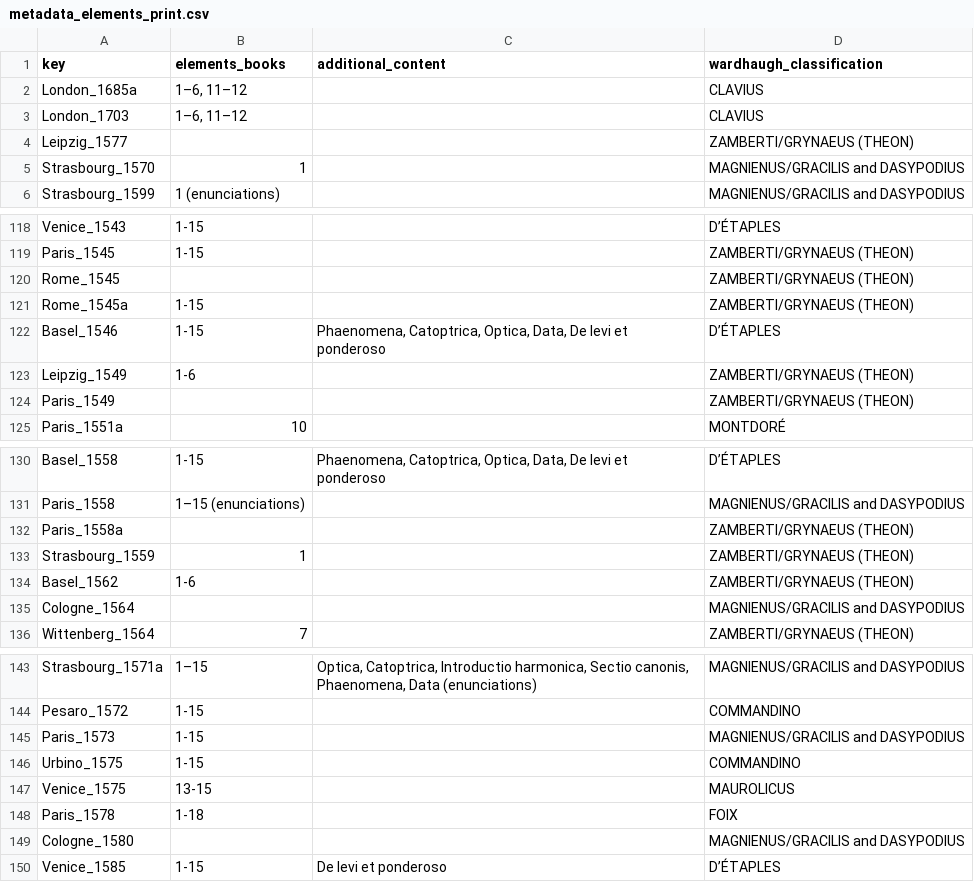
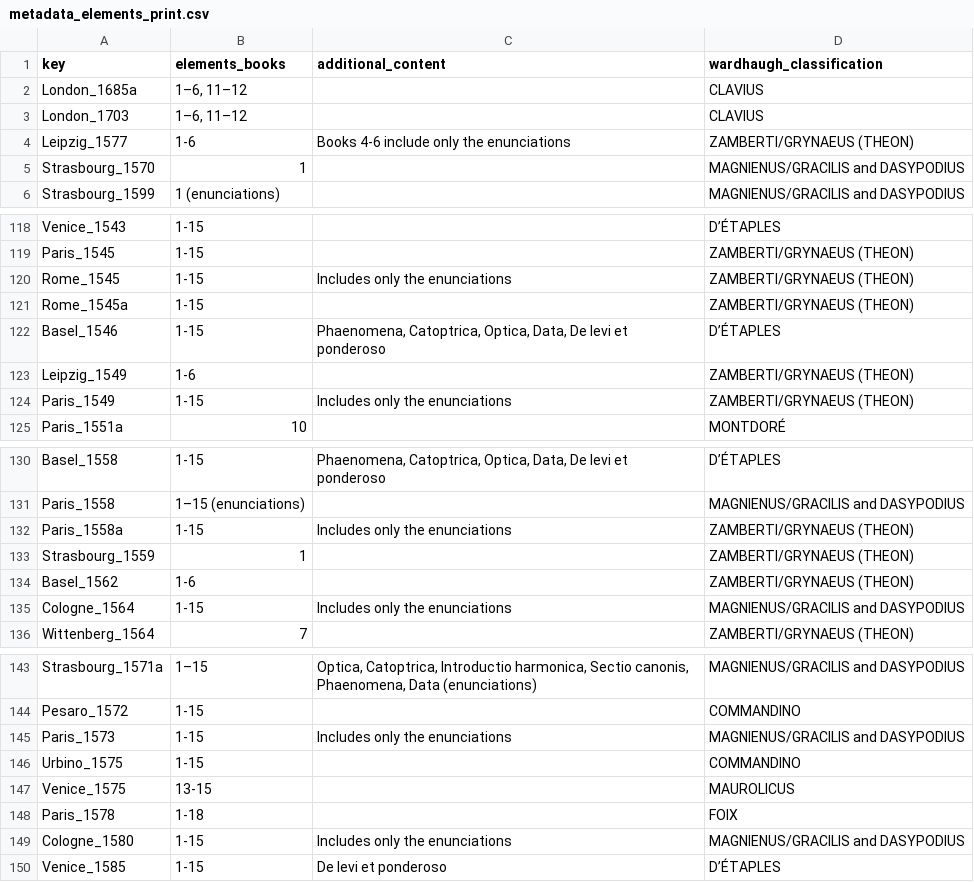
Before and after one commit to Euclides-EM/commentaria-hub, a CSV file: ocrflow/store/items_metadata/metadata_elements_print.csv, drawn as a sheet; only a part is shown, gaps mark what is left out; the diff covers the shown part only.

Commit message:
fix enunciations (it was removed that before)

```diff
--- a/ocrflow/store/items_metadata/metadata_elements_print.csv
+++ b/ocrflow/store/items_metadata/metadata_elements_print.csv
@@ -3,3 +3,3 @@ London_1685a,"1–6, 11–12",,CLAVIUS
 London_1703,"1–6, 11–12",,CLAVIUS
-Leipzig_1577,,,ZAMBERTI/GRYNAEUS (THEON)
+Leipzig_1577,1-6,Books 4-6 include only the enunciations,ZAMBERTI/GRYNAEUS (THEON)
 Strasbourg_1570,1,,MAGNIENUS/GRACILIS and DASYPODIUS
@@ -119,3 +119,3 @@ Venice_1543,1-15,,D’ÉTAPLES
 Paris_1545,1-15,,ZAMBERTI/GRYNAEUS (THEON)
-Rome_1545,,,ZAMBERTI/GRYNAEUS (THEON)
+Rome_1545,1-15,Includes only the enunciations,ZAMBERTI/GRYNAEUS (THEON)
 Rome_1545a,1-15,,ZAMBERTI/GRYNAEUS (THEON)
@@ -123,3 +123,3 @@ Basel_1546,1-15,"Phaenomena, Catoptrica, Optica, Data, De levi et ponderoso",D
 Leipzig_1549,1-6,,ZAMBERTI/GRYNAEUS (THEON)
-Paris_1549,,,ZAMBERTI/GRYNAEUS (THEON)
+Paris_1549,1-15,Includes only the enunciations,ZAMBERTI/GRYNAEUS (THEON)
 Paris_1551a,10,,MONTDORÉ
@@ -131,6 +131,6 @@ Basel_1558,1-15,"Phaenomena, Catoptrica, Optica, Data, De levi et ponderoso",D
 Paris_1558,1–15 (enunciations),,MAGNIENUS/GRACILIS and DASYPODIUS
-Paris_1558a,,,ZAMBERTI/GRYNAEUS (THEON)
+Paris_1558a,1-15,Includes only the enunciations,ZAMBERTI/GRYNAEUS (THEON)
 Strasbourg_1559,1,,ZAMBERTI/GRYNAEUS (THEON)
 Basel_1562,1-6,,ZAMBERTI/GRYNAEUS (THEON)
-Cologne_1564,,,MAGNIENUS/GRACILIS and DASYPODIUS
+Cologne_1564,1-15,Includes only the enunciations,MAGNIENUS/GRACILIS and DASYPODIUS
 Wittenberg_1564,7,,ZAMBERTI/GRYNAEUS (THEON)
@@ -144,3 +144,3 @@ Strasbourg_1571a,1–15,"Optica, Catoptrica, Introductio harmonica, Sectio canon
 Pesaro_1572,1-15,,COMMANDINO
-Paris_1573,1-15,,MAGNIENUS/GRACILIS and DASYPODIUS
+Paris_1573,1-15,Includes only the enunciations,MAGNIENUS/GRACILIS and DASYPODIUS
 Urbino_1575,1-15,,COMMANDINO
@@ -148,3 +148,3 @@ Venice_1575,13-15,,MAUROLICUS
 Paris_1578,1-18,,FOIX
-Cologne_1580,,,MAGNIENUS/GRACILIS and DASYPODIUS
+Cologne_1580,1-15,Includes only the enunciations,MAGNIENUS/GRACILIS and DASYPODIUS
 Venice_1585,1-15,De levi et ponderoso,D’ÉTAPLES
```
Also changed, not shown: 6 edited cells elsewhere in this file.
